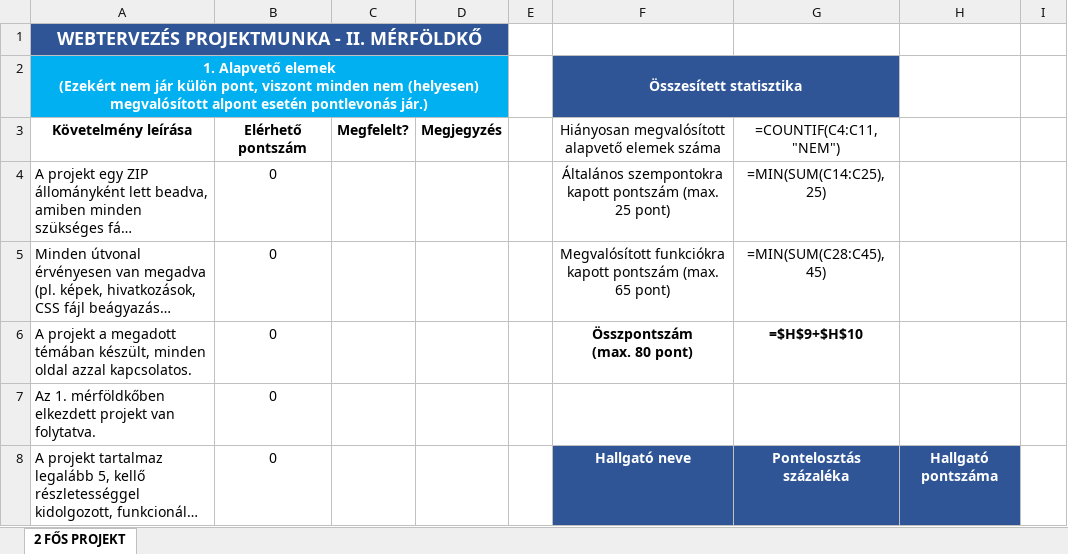
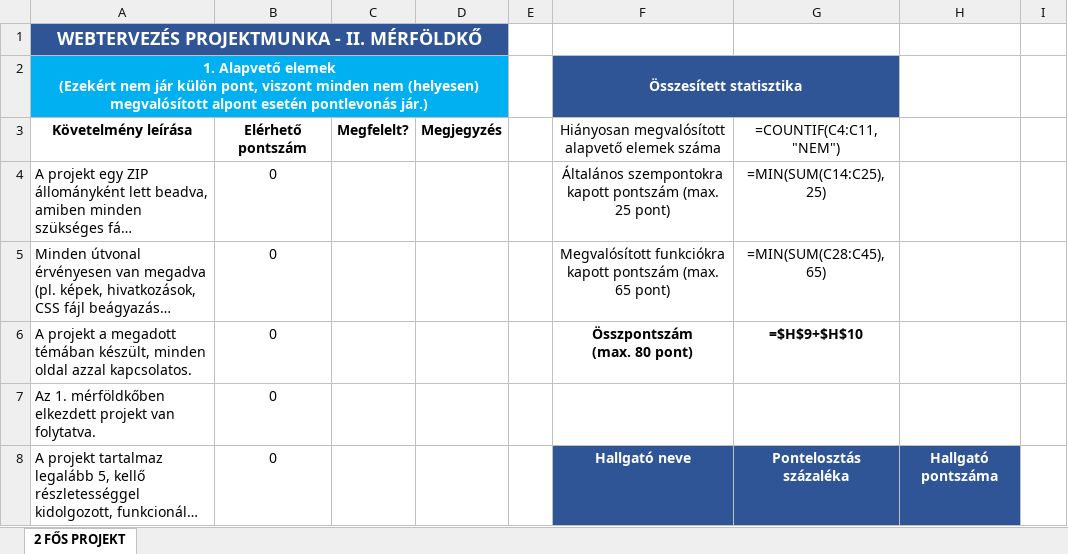
Before and after one commit to cservZ/cservZ.github.io, an Excel workbook: teaching/webterv/webterv_merfoldko_02.xlsx, sheet 2 FŐS PROJEKT, drawn as a sheet; only a part is shown; long unchanged cells end in …; values as stored, in another font and other column widths than the file's, no borders; formulas are shown in place of their values; conditional formats not drawn; the diff names each change by its address in the sheet, - before the commit and + after, or states it on an @@ line.

Commit message:
Fixed max score issue in webterv 2nd milestone spreadsheet

```diff
--- a/teaching/webterv/webterv_merfoldko_02.xlsx (sheet 2 FŐS PROJEKT)
+++ b/teaching/webterv/webterv_merfoldko_02.xlsx (sheet 2 FŐS PROJEKT)
-G5: =MIN(SUM(C28:C45), 45)
+G5: =MIN(SUM(C28:C45), 65)
```
